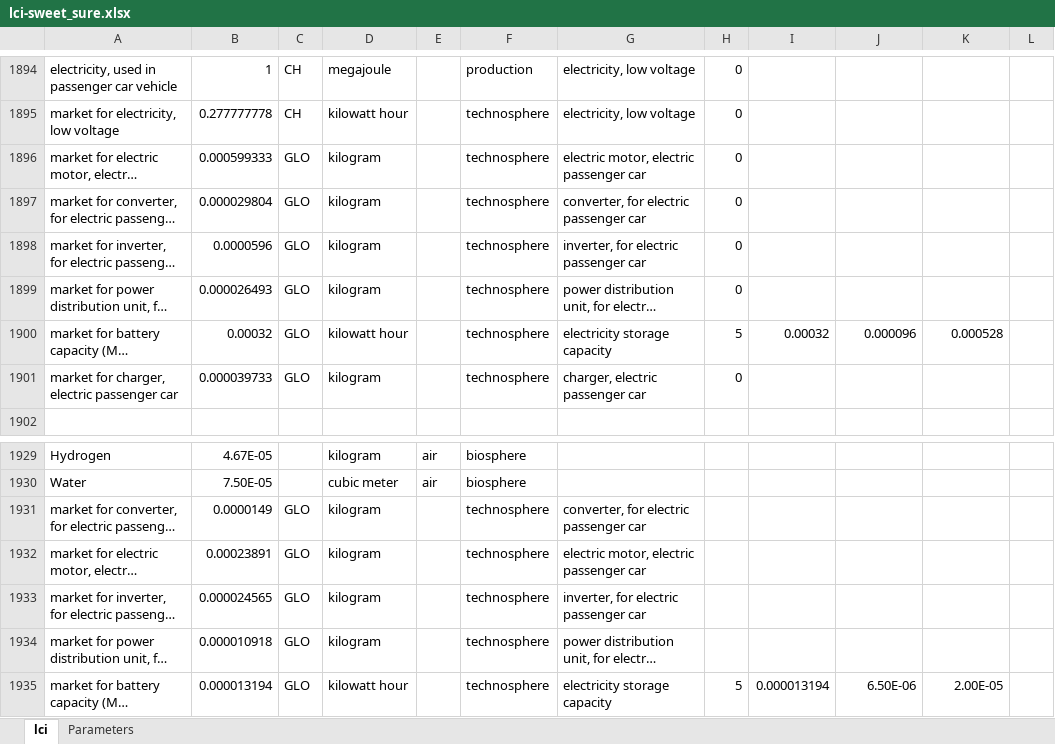
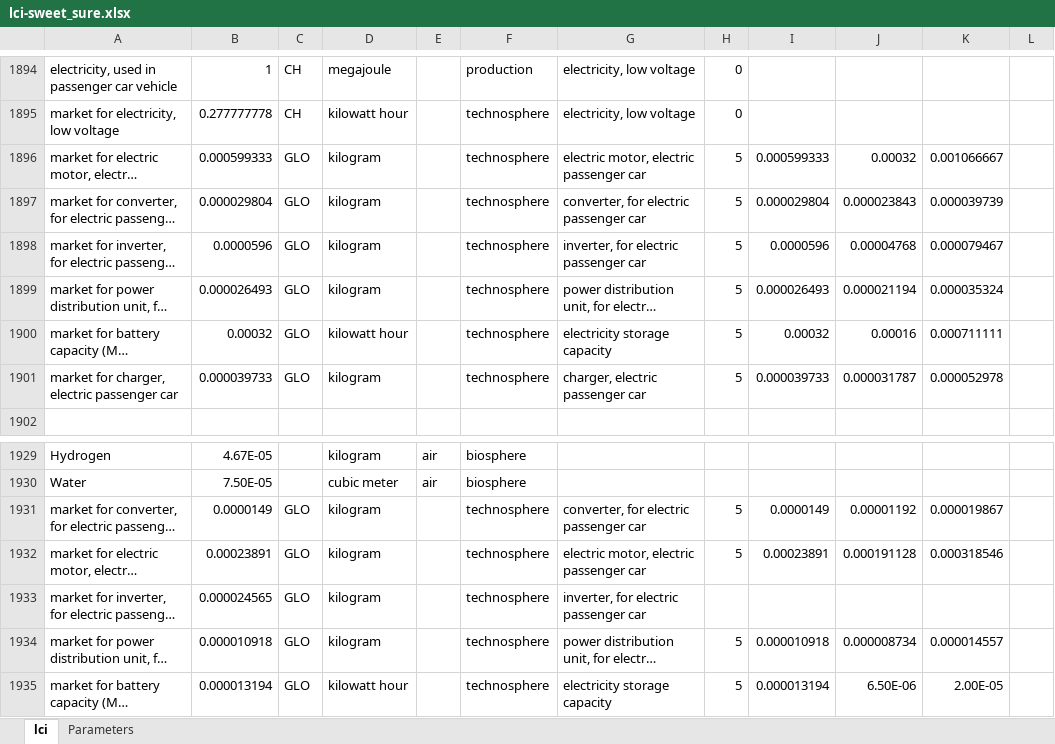
Before and after one commit to premise-community-scenarios/sweet_sure-2050-switzerland, an Excel workbook: inventories/lci-sweet_sure.xlsx, sheet lci, drawn as a sheet; only a part is shown, gaps mark what is left out; long unchanged cells end in …; values as stored, in another font and other column widths than the file's, no borders; the diff covers the shown part only; the diff names each change by its address in the sheet, - before the commit and + after, or states it on an @@ line.

```diff
--- a/inventories/lci-sweet_sure.xlsx (sheet lci)
+++ b/inventories/lci-sweet_sure.xlsx (sheet lci)
-H1896:H1899: 0
+H1896:H1899: 5
-I1896: (empty)
+I1896: 0.000599333
-J1896: (empty)
+J1896: 0.00032
-K1896: (empty)
+K1896: 0.001066667
-I1897: (empty)
+I1897: 0.000029804
-J1897: (empty)
+J1897: 0.000023843
-K1897: (empty)
+K1897: 0.000039739
-I1898: (empty)
+I1898: 0.0000596
-J1898: (empty)
+J1898: 0.00004768
-K1898: (empty)
+K1898: 0.000079467
-I1899: (empty)
+I1899: 0.000026493
-J1899: (empty)
+J1899: 0.000021194
-K1899: (empty)
+K1899: 0.000035324
-J1900: 0.000096
+J1900: 0.00016
-K1900: 0.000528
+K1900: 0.000711111
-H1901: 0
+H1901: 5
-I1901: (empty)
+I1901: 0.000039733
-J1901: (empty)
+J1901: 0.000031787
-K1901: (empty)
+K1901: 0.000052978
-H1931:H1932: (empty)
+H1931:H1932: 5
-I1931: (empty)
+I1931: 0.0000149
-J1931: (empty)
+J1931: 0.00001192
-K1931: (empty)
+K1931: 0.000019867
-I1932: (empty)
+I1932: 0.00023891
-J1932: (empty)
+J1932: 0.000191128
-K1932: (empty)
+K1932: 0.000318546
-H1934: (empty)
+H1934: 5
-I1934: (empty)
+I1934: 0.000010918
-J1934: (empty)
+J1934: 0.000008734
-K1934: (empty)
+K1934: 0.000014557
```
Also changed, not shown: 1 added row, 1 removed row, 121 edited cells and cell formats elsewhere in this sheet, 13 other files.
